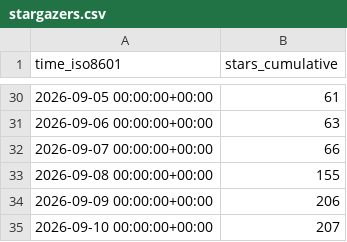
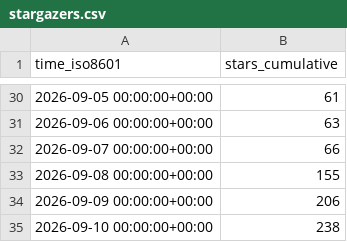
Before and after one commit to chouhanindustries/copperhead-site, a CSV file: chouhanindustries/copperhead/ghrs-data/stargazers.csv, drawn as a sheet; only a part is shown, gaps mark what is left out.

```diff
--- a/chouhanindustries/copperhead/ghrs-data/stargazers.csv
+++ b/chouhanindustries/copperhead/ghrs-data/stargazers.csv
@@ -34,2 +34,2 @@ time_iso8601,stars_cumulative
 2026-09-09 00:00:00+00:00,206
-2026-09-10 00:00:00+00:00,207
+2026-09-10 00:00:00+00:00,238
```
Also changed, not shown: chouhanindustries/copperhead/ghrs-data/forks.csv.
